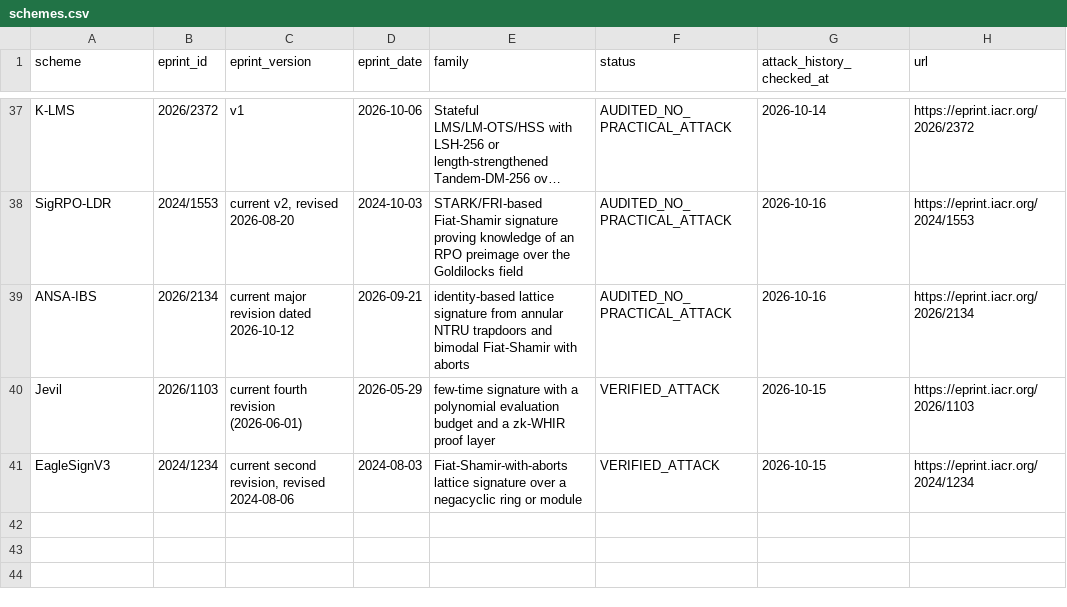
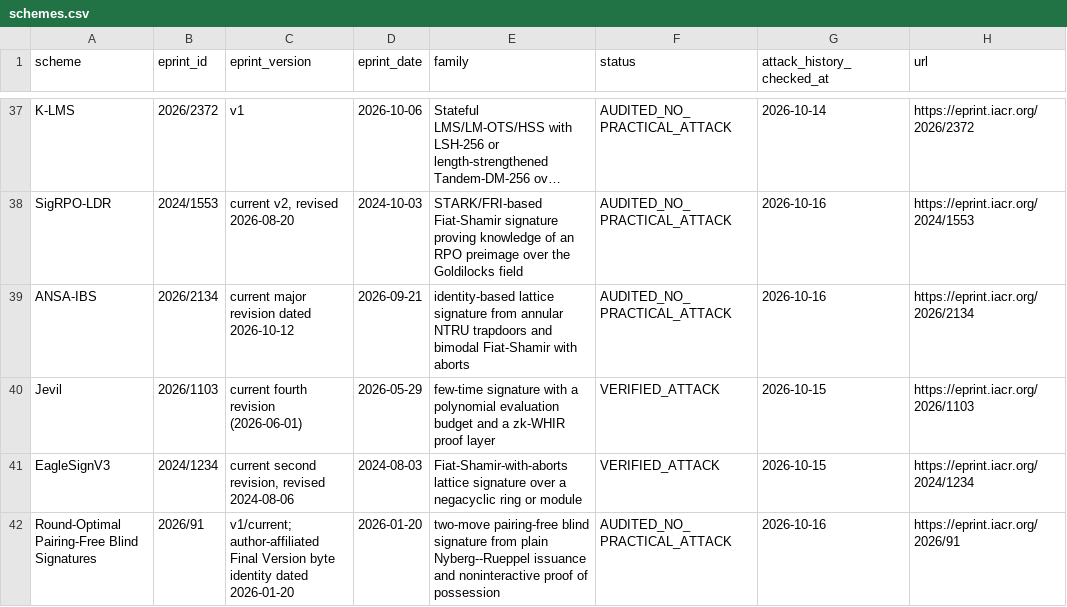
Before and after one commit to martinfeussner/ePrint-Signature-Audit, a CSV file: catalog/schemes.csv, drawn as a sheet; only a part is shown, gaps mark what is left out; long unchanged cells end in …; the diff names each change by its address in the sheet, - before the commit and + after, or states it on an @@ line.

Commit message:
Add bounded audit for blind signature Scheme2

```diff
--- a/catalog/schemes.csv
+++ b/catalog/schemes.csv
+row 42: Round-Optimal Pairing-Free Blind Signatures | 2026/91 | v1/current; author-affiliated Final Version byte identity dated 2026-01-20 | 2026-01-20 | two-move pairing-free blind signature from plain Nyberg--Rueppel issuance and noninteractive proof of possession | AUDITED_NO_PRACTICAL_ATTACK | 2026-10-16 | https://eprint.iacr.org/2026/91
```
Also changed, not shown: 2 other files.
